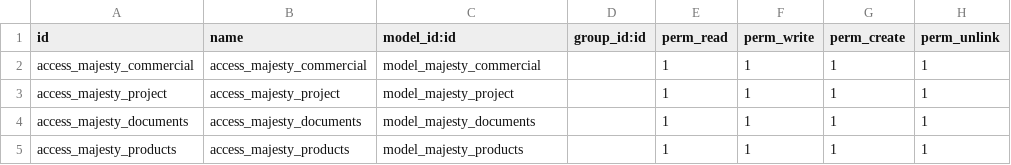
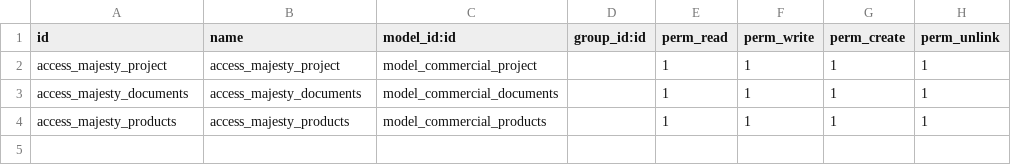
Before and after one commit to akadev21/WENCORP, a CSV file: custom_modules/nn_majesty/security/ir.model.access.csv, drawn as a sheet.

```diff
--- a/custom_modules/nn_majesty/security/ir.model.access.csv
+++ b/custom_modules/nn_majesty/security/ir.model.access.csv
@@ -1,5 +1,4 @@
 id,name,model_id:id,group_id:id,perm_read,perm_write,perm_create,perm_unlink
-access_majesty_commercial,access_majesty_commercial,model_majesty_commercial,,1,1,1,1
-access_majesty_project,access_majesty_project,model_majesty_project,,1,1,1,1
-access_majesty_documents,access_majesty_documents,model_majesty_documents,,1,1,1,1
-access_majesty_products,access_majesty_products,model_majesty_products,,1,1,1,1
+access_majesty_project,access_majesty_project,model_commercial_project,,1,1,1,1
+access_majesty_documents,access_majesty_documents,model_commercial_documents,,1,1,1,1
+access_majesty_products,access_majesty_products,model_commercial_products,,1,1,1,1
```
Also changed, not shown: 12 other files.
